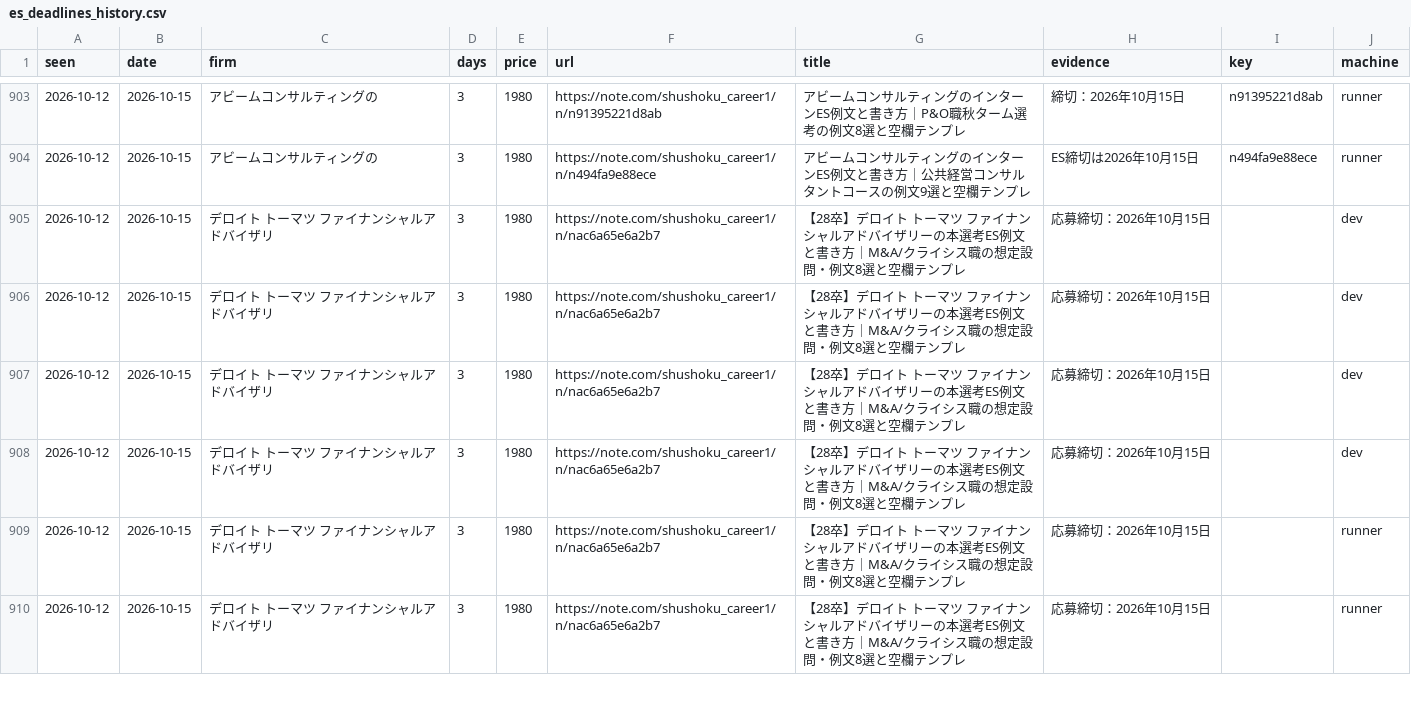
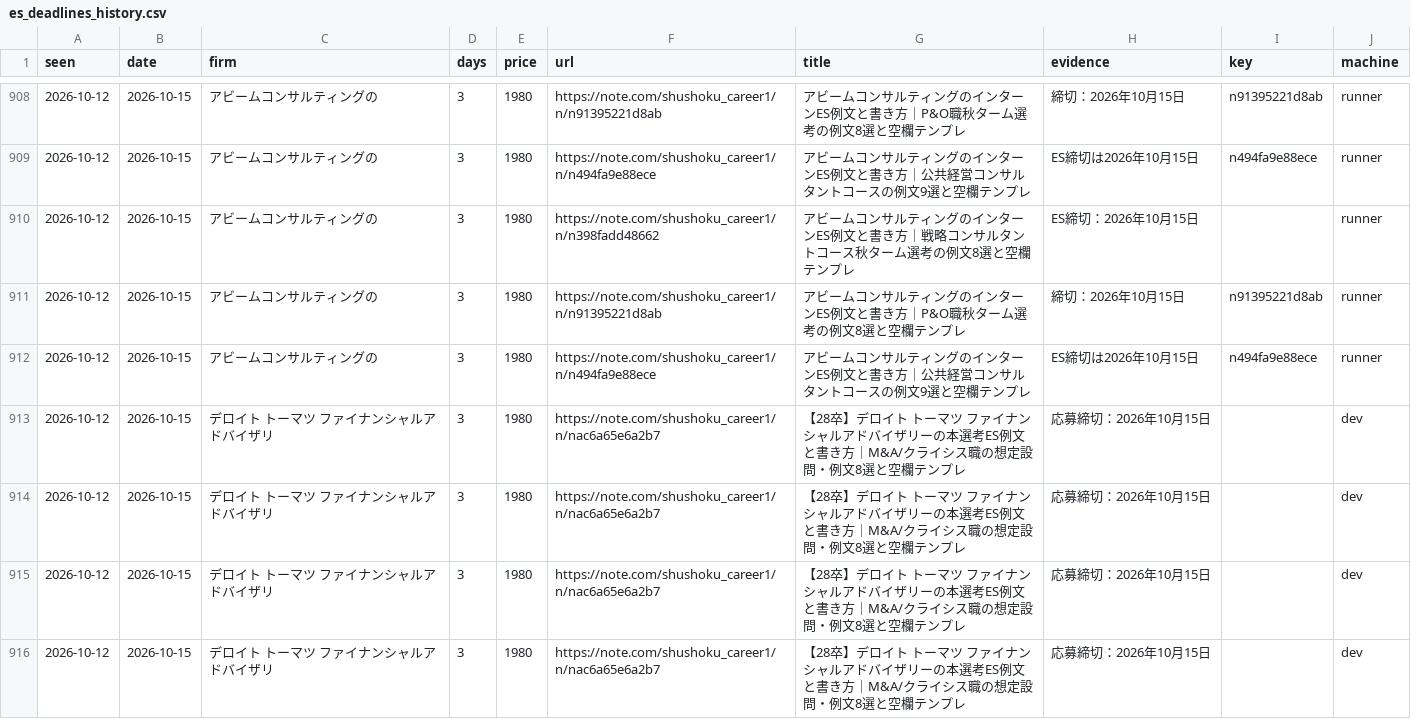
Before and after one commit to part676392/dsh-money-engine, a CSV file: exports/es_deadlines_history.csv, drawn as a sheet; only a part is shown, gaps mark what is left out; the shorter side is filled out with more unchanged rows; the diff covers the shown part only.

```diff
--- a/exports/es_deadlines_history.csv
+++ b/exports/es_deadlines_history.csv
@@ -904,2 +909,5 @@
 2026-10-12,2026-10-15,アビームコンサルティングの,3,1980,https://note.com/shushoku_career1/n/n494fa9e88ece,アビームコンサルティングのインターンES例文と書き方｜公共経営コンサルタントコースの例文9選と空欄テンプレ,ES締切は2026年10月15日,n494fa9e88ece,runner
+2026-10-12,2026-10-15,アビームコンサルティングの,3,1980,https://note.com/shushoku_career1/n/n398fadd48662,アビームコンサルティングのインターンES例文と書き方｜戦略コンサルタントコース秋ターム選考の例文8選と空欄テンプレ,ES締切：2026年10月15日,,runner
+2026-10-12,2026-10-15,アビームコンサルティングの,3,1980,https://note.com/shushoku_career1/n/n91395221d8ab,アビームコンサルティングのインターンES例文と書き方｜P&O職秋ターム選考の例文8選と空欄テンプレ,締切：2026年10月15日,n91395221d8ab,runner
+2026-10-12,2026-10-15,アビームコンサルティングの,3,1980,https://note.com/shushoku_career1/n/n494fa9e88ece,アビームコンサルティングのインターンES例文と書き方｜公共経営コンサルタントコースの例文9選と空欄テンプレ,ES締切は2026年10月15日,n494fa9e88ece,runner
 2026-10-12,2026-10-15,デロイト トーマツ ファイナンシャルアドバイザリ,3,1980,https://note.com/shushoku_career1/n/nac6a65e6a2b7,【28卒】デロイト トーマツ ファイナンシャルアドバイザリーの本選考ES例文と書き方｜M&A/クライシス職の想定設問・例文8選と空欄テンプレ,応募締切：2026年10月15日,,dev
```
Also changed, not shown: 12 added rows elsewhere in this file, 3 other files.
